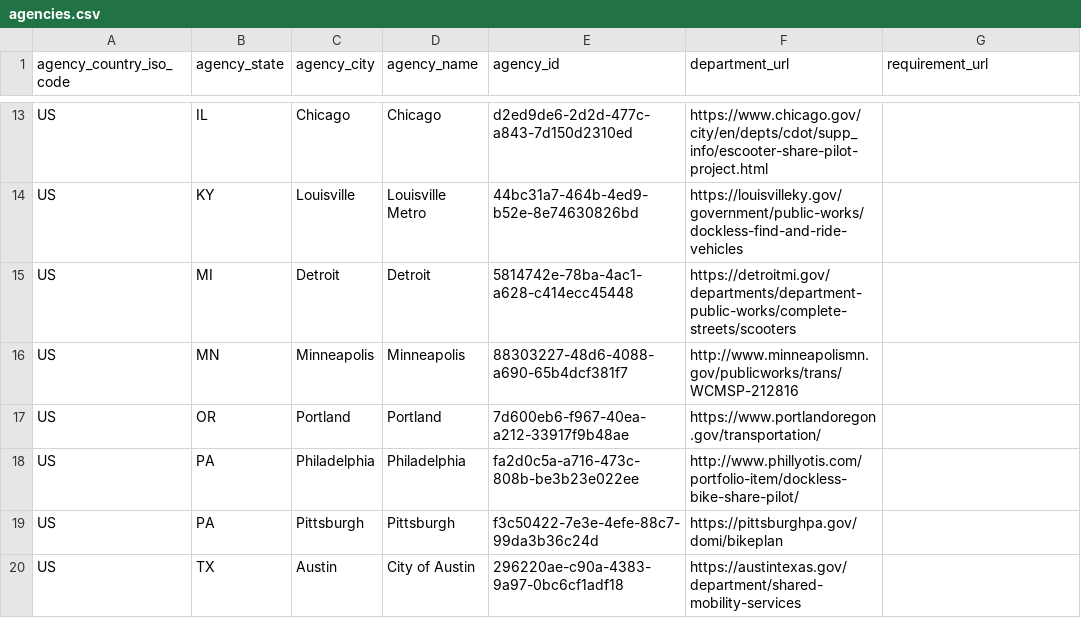
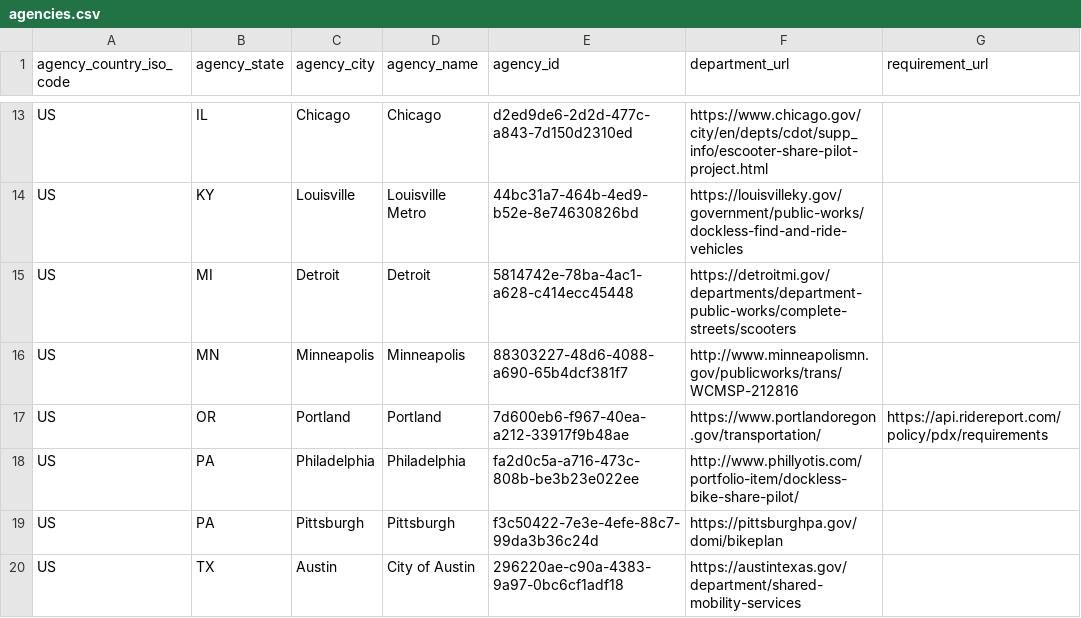
Before and after one commit to openmobilityfoundation/mobility-data-specification, a CSV file: agencies.csv, drawn as a sheet; only a part is shown, gaps mark what is left out.

Commit message:
Update agencies.csv

```diff
--- a/agencies.csv
+++ b/agencies.csv
@@ -16,3 +16,3 @@ US,MI,Detroit,Detroit,5814742e-78ba-4ac1-a628-c414ecc45448,https://detroitmi.gov
 US,MN,Minneapolis,Minneapolis,88303227-48d6-4088-a690-65b4dcf381f7,http://www.minneapolismn.gov/publicworks/trans/WCMSP-212816,
-US,OR,Portland,Portland,7d600eb6-f967-40ea-a212-33917f9b48ae,https://www.portlandoregon.gov/transportation/,
+US,OR,Portland,Portland,7d600eb6-f967-40ea-a212-33917f9b48ae,https://www.portlandoregon.gov/transportation/, https://api.ridereport.com/policy/pdx/requirements
 US,PA,Philadelphia,Philadelphia,fa2d0c5a-a716-473c-808b-be3b23e022ee,http://www.phillyotis.com/portfolio-item/dockless-bike-share-pilot/,
```
